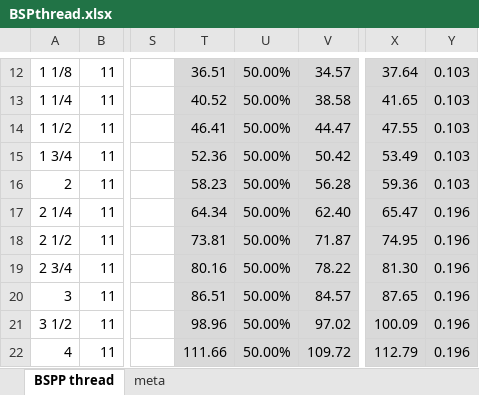
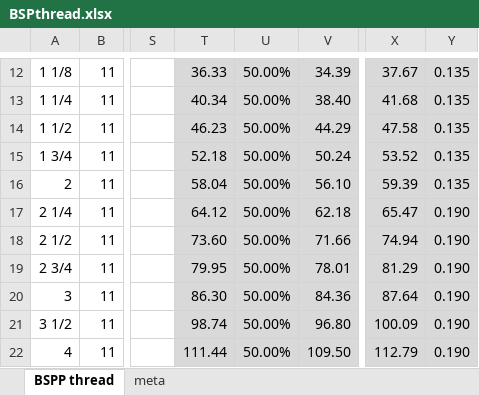
Before and after one commit to adrianschlatter/threadlib, an Excel workbook: BSPthread/BSPthread.xlsx, sheet BSPP thread, drawn as a sheet; only a part is shown, gaps mark what is left out; values as stored, in another font and other column widths than the file's, no borders; charts and pictures not drawn; the diff covers the shown part only; the diff names each change by its address in the sheet, - before the commit and + after, or states it on an @@ line.

```diff
--- a/BSPthread/BSPthread.xlsx (sheet BSPP thread)
+++ b/BSPthread/BSPthread.xlsx (sheet BSPP thread)
-T12: 36.51
+T12: 36.33
-V12: 34.57
+V12: 34.39
-X12: 37.64
+X12: 37.67
-Y12:Y16: 0.103
+Y12:Y16: 0.135
-T13: 40.52
+T13: 40.34
-V13: 38.58
+V13: 38.40
-X13: 41.65
+X13: 41.68
-T14: 46.41
+T14: 46.23
-V14: 44.47
+V14: 44.29
-X14: 47.55
+X14: 47.58
-T15: 52.36
+T15: 52.18
-V15: 50.42
+V15: 50.24
-X15: 53.49
+X15: 53.52
-T16: 58.23
+T16: 58.04
-V16: 56.28
+V16: 56.10
-X16: 59.36
+X16: 59.39
-T17: 64.34
+T17: 64.12
-V17: 62.40
+V17: 62.18
-Y17:Y22: 0.196
+Y17:Y22: 0.190
-T18: 73.81
+T18: 73.60
-V18: 71.87
+V18: 71.66
-X18: 74.95
+X18: 74.94
-T19: 80.16
+T19: 79.95
-V19: 78.22
+V19: 78.01
-X19: 81.30
+X19: 81.29
-T20: 86.51
+T20: 86.30
-V20: 84.57
+V20: 84.36
-X20: 87.65
+X20: 87.64
-T21: 98.96
+T21: 98.74
-V21: 97.02
+V21: 96.80
-T22: 111.66
+T22: 111.44
-V22: 109.72
+V22: 109.50
```
Also changed, not shown: 48 edited cells elsewhere in this sheet, formulas that keep their value, charts or pictures.
